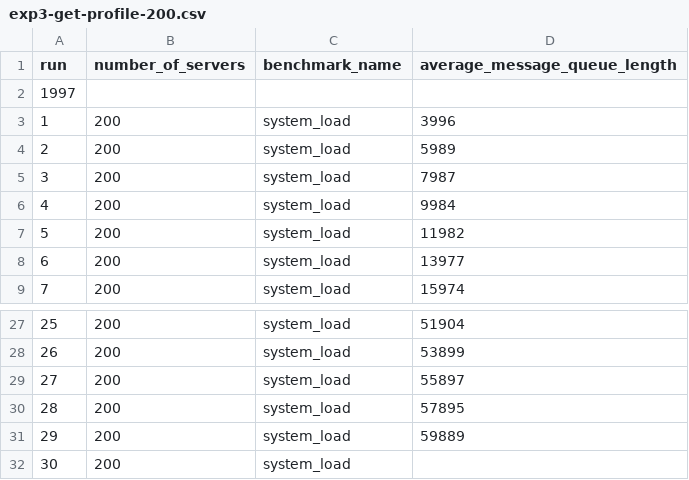
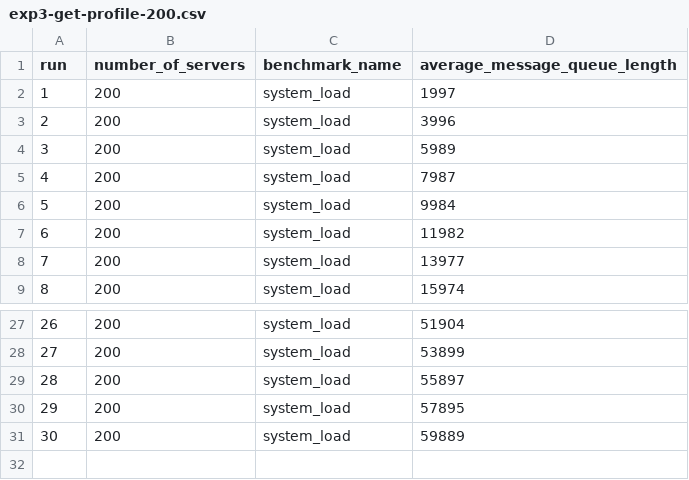
Before and after one commit to W3NDO/ScalableMicroBloggingPlatfromInErlang, a CSV file: firefly_benchmarks/experiment3/exp3-get-profile-200.csv, drawn as a sheet; only a part is shown, gaps mark what is left out; the diff names each change by its address in the sheet, - before the commit and + after, or states it on an @@ line.

```diff
--- a/firefly_benchmarks/experiment3/exp3-get-profile-200.csv
+++ b/firefly_benchmarks/experiment3/exp3-get-profile-200.csv
@@ column A (run) renumbered between rows 2 and 31 @@
-B2 (number_of_servers): (empty)
+B2 (number_of_servers): 200
-C2 (benchmark_name): (empty)
+C2 (benchmark_name): system_load
-D2 (average_message_queue_length): (empty)
+D2 (average_message_queue_length): 1997
-row 32: 30 | 200 | system_load
```
Also changed, not shown: firefly_benchmarks/experiment3/exp3-get-profile-120.csv, firefly_benchmarks/experiment3/exp3-get-profile-160.csv, 26 other files.
